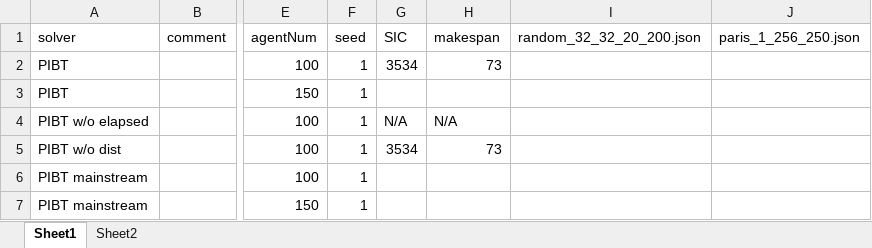
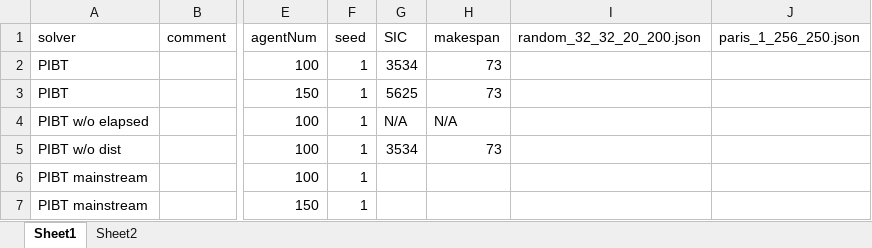
Before and after one commit to ssfc/pibt2, an Excel workbook: doc/PIBT-result.xlsx, sheet Sheet1, drawn as a sheet; only a part is shown, gaps mark what is left out; values as stored, in another font and other column widths than the file's, no borders; the diff covers the shown part only; the diff names each change by its address in the sheet, - before the commit and + after, or states it on an @@ line.

```diff
--- a/doc/PIBT-result.xlsx (sheet Sheet1)
+++ b/doc/PIBT-result.xlsx (sheet Sheet1)
-G3 (SIC): (empty)
+G3 (SIC): 5625
-H3 (makespan): (empty)
+H3 (makespan): 73
```
Also changed, not shown: 12 added rows and 2 edited cells elsewhere in this sheet, sheet Sheet2, 1 other file.
